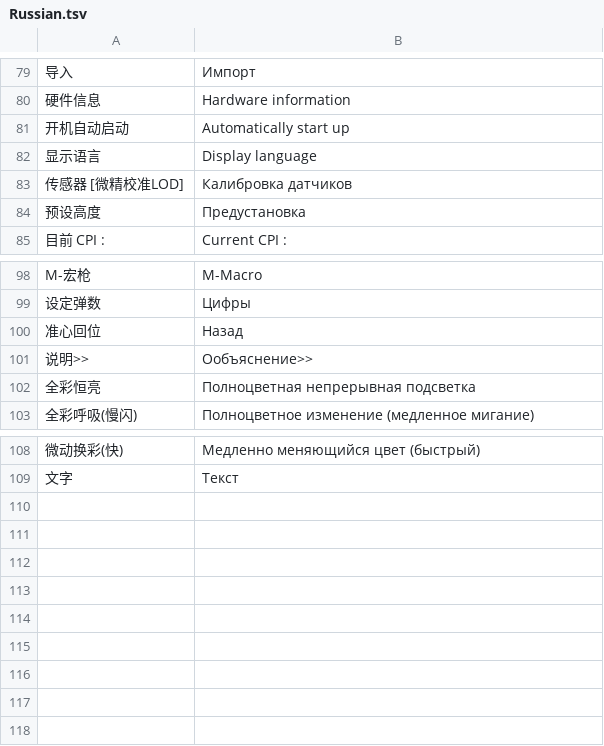
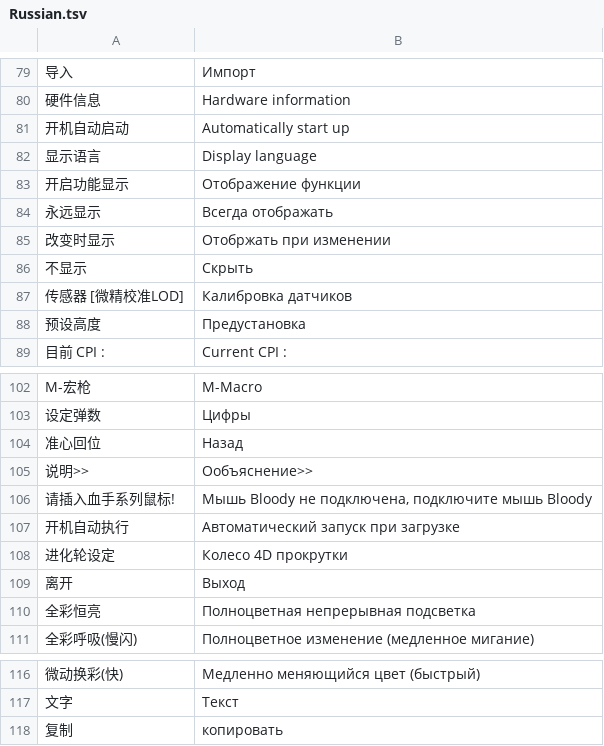
Before and after one commit to asukaminato0721/bloody_a90, a TSV file: src/i18n/Russian.tsv, drawn as a sheet; only a part is shown, gaps mark what is left out; the diff names each change by its address in the sheet, - before the commit and + after, or states it on an @@ line.

```diff
--- a/src/i18n/Russian.tsv
+++ b/src/i18n/Russian.tsv
+row 83: 开启功能显示 | Отображение функции
+row 84: 永远显示 | Всегда отображать
+row 85: 改变时显示 | Отобржать при изменении
+row 86: 不显示 | Скрыть
+row 106: 请插入血手系列鼠标! | Мышь Bloody не подключена, подключите мышь Bloody
+row 107: 开机自动执行 | Автоматический запуск при загрузке
+row 108: 进化轮设定 | Колесо 4D прокрутки
+row 109: 离开 | Выход
+row 118: 复制 | копировать
```
Also changed, not shown: src/i18n/ChineseT.tsv, src/i18n/English.tsv, 28 other files.
